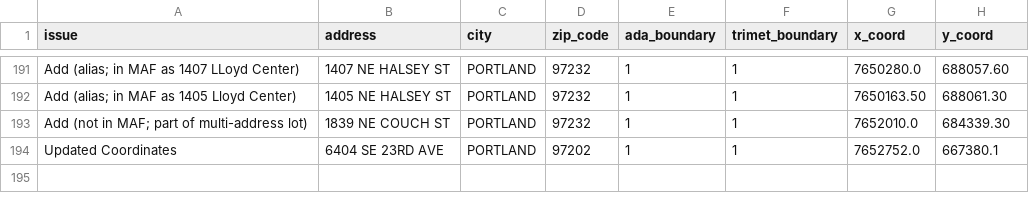
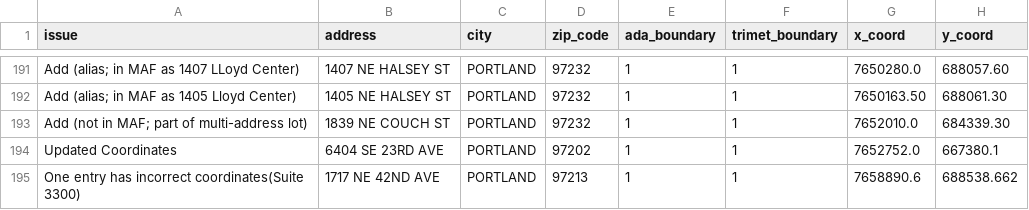
Before and after one commit to OpenTransitTools/loader, a CSV file: ott/loader/geocoder/data/maf_fixes.csv, drawn as a sheet; only a part is shown, gaps mark what is left out.

Commit message:
Update maf_fixes.csv
One suite (3300) in this building has incorrect coordinates, causing the root address to return incorrect location.

```diff
--- a/ott/loader/geocoder/data/maf_fixes.csv
+++ b/ott/loader/geocoder/data/maf_fixes.csv
@@ -194 +194,2 @@ Add (not in MAF; part of multi-address lot),1839 NE COUCH ST,PORTLAND,97232,1,1,
 Updated Coordinates,6404 SE 23RD AVE,PORTLAND,97202,1,1,7652752.0,667380.1
+One entry has incorrect coordinates(Suite 3300),1717 NE 42ND AVE,PORTLAND,97213,1,1,7658890.6,688538.662
```
